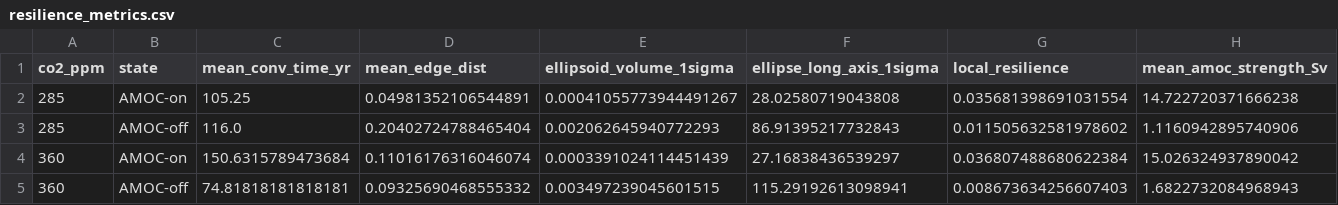
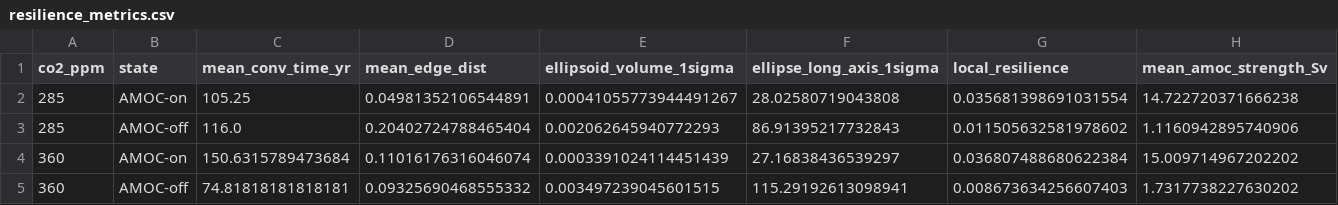
Before and after one commit to andreasmorr/AMOCPlaSim, a CSV file: data/results/resilience_metrics.csv, drawn as a sheet.

```diff
--- a/data/results/resilience_metrics.csv
+++ b/data/results/resilience_metrics.csv
@@ -3,3 +3,3 @@ co2_ppm,state,mean_conv_time_yr,mean_edge_dist,ellipsoid_volume_1sigma,ellipse_l
 285,AMOC-off,116.0,0.20402724788465404,0.002062645940772293,86.91395217732843,0.011505632581978602,1.1160942895740906
-360,AMOC-on,150.6315789473684,0.11016176316046074,0.0003391024114451439,27.16838436539297,0.036807488680622384,15.026324937890042
-360,AMOC-off,74.81818181818181,0.09325690468555332,0.003497239045601515,115.29192613098941,0.008673634256607403,1.6822732084968943
+360,AMOC-on,150.6315789473684,0.11016176316046074,0.0003391024114451439,27.16838436539297,0.036807488680622384,15.009714967202202
+360,AMOC-off,74.81818181818181,0.09325690468555332,0.003497239045601515,115.29192613098941,0.008673634256607403,1.7317738227630202
```
Also changed, not shown: data/results/paper/equilibria_360ppm.csv, 10 other files.
